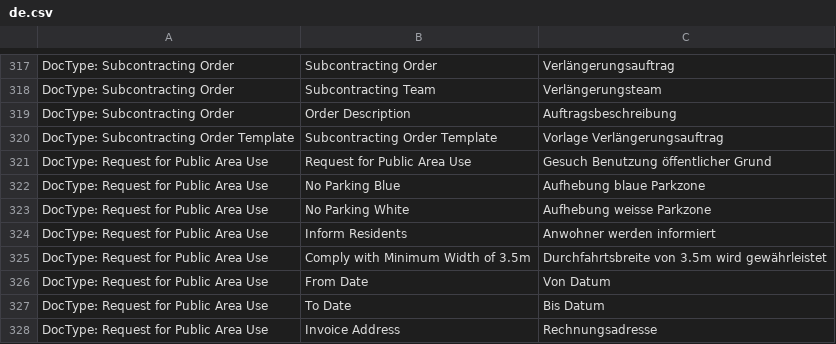
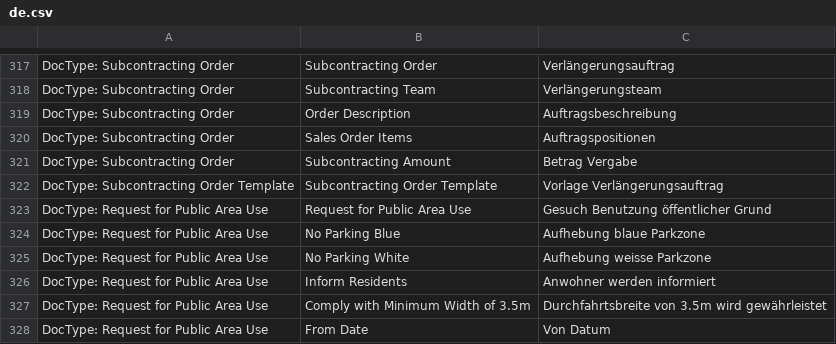
Before and after one commit to libracore/hb, a CSV file: heimbohrtechnik/translations/de.csv, drawn as a sheet; only a part is shown, gaps mark what is left out; the shorter side is filled out with more unchanged rows; the diff names each change by its address in the sheet, - before the commit and + after, or states it on an @@ line.

Commit message:
translations

```diff
--- a/heimbohrtechnik/translations/de.csv
+++ b/heimbohrtechnik/translations/de.csv
+row 320: DocType: Subcontracting Order | Sales Order Items | Auftragspositionen
+row 321: DocType: Subcontracting Order | Subcontracting Amount | Betrag Vergabe
```
